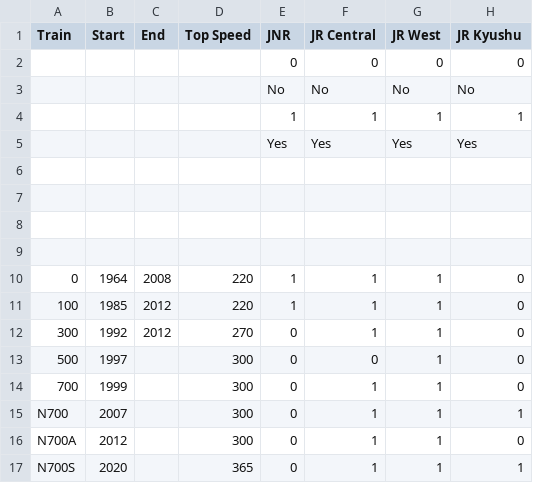
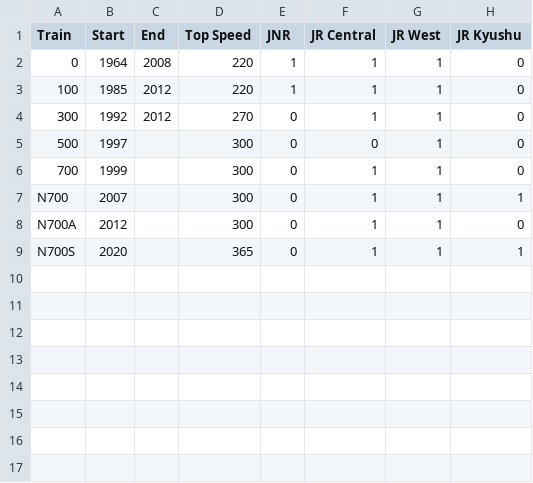
Before and after one commit to haruki-stevefestl/SF7N, a CSV file: SF7N-Resources/CSVData/shinkansen.csv, drawn as a sheet; the diff names each change by its address in the sheet, - before the commit and + after, or states it on an @@ line.

```diff
--- a/SF7N-Resources/CSVData/shinkansen.csv
+++ b/SF7N-Resources/CSVData/shinkansen.csv
-row 2:  |  |  |  | 0 | 0 | 0 | 0
-row 3:  |  |  |  | No | No | No | No
-row 4:  |  |  |  | 1 | 1 | 1 | 1
-row 5:  |  |  |  | Yes | Yes | Yes | Yes
-row 6: (empty)
-row 7: (empty)
-row 8: (empty)
-row 9: (empty)
```
Also changed, not shown: 5 other files.
